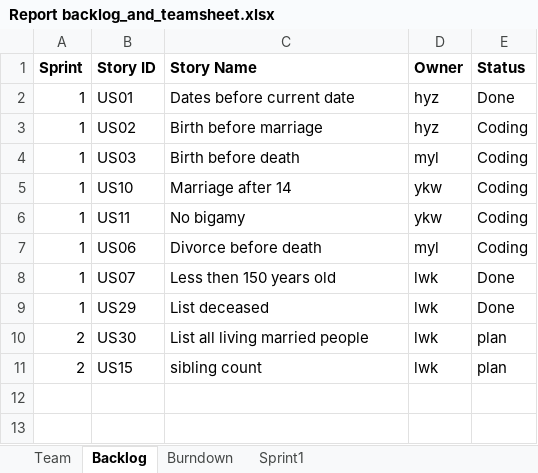
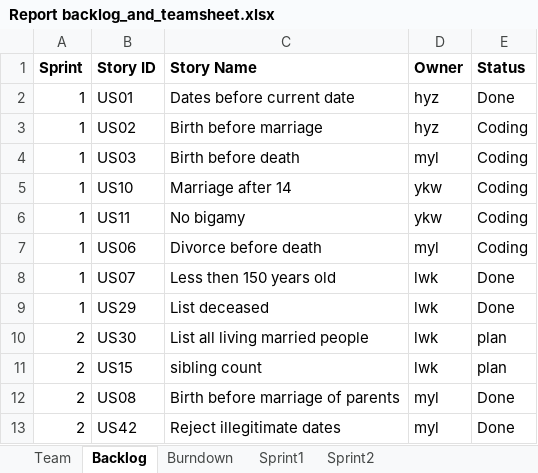
Before and after one commit to konglingwengit/SSW-555-A-Project-3, an Excel workbook: Report backlog_and_teamsheet.xlsx, sheet Backlog, drawn as a sheet; values as stored, in another font and other column widths than the file's, no borders; the diff names each change by its address in the sheet, - before the commit and + after, or states it on an @@ line.

Commit message:
sprint2

```diff
--- a/Report backlog_and_teamsheet.xlsx (sheet Backlog)
+++ b/Report backlog_and_teamsheet.xlsx (sheet Backlog)
+sheet tab: Sprint2
+row 12: 2 | US08 | Birth before marriage of parents | myl | Done
+row 13: 2 | US42 | Reject illegitimate dates | myl | Done
```
Also changed, not shown: sheet Sprint1, sheet Burndown, formulas that keep their value, charts or pictures, 4 other files.
